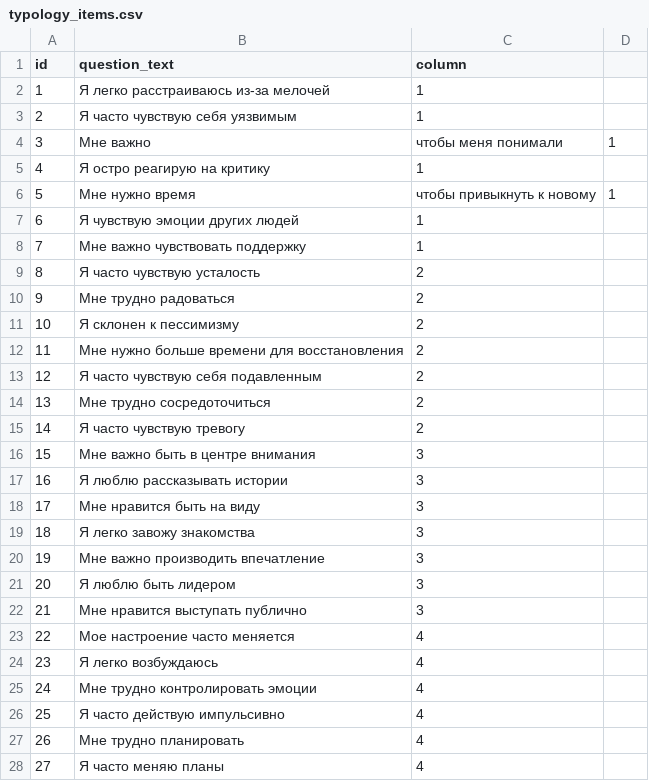
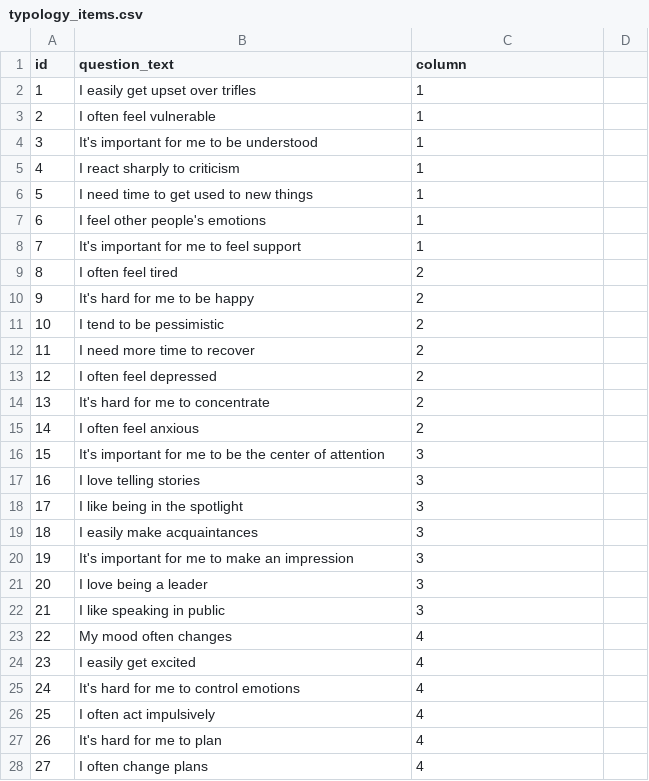
Before and after one commit to Xoxa2244/benehab-triage-demo, a CSV file: data/typology_items.csv, drawn as a sheet; only a part is shown; the diff covers the shown part only.

Commit message:
Translate UI and survey data to English
- Translate all user interface elements (buttons, labels, messages)
- Translate survey questions and answer options in CSV files
- Translate personality types and communication rules in JSON files
- Update components: DemographicsCheck, DemographicsForm, ProfilingProgress, TatianaMessage, OnboardingCard
- Update main pages: index.js, assignments.js
- Translate all data files: attitude_items.csv, questions_personality.csv, typology_items.csv, values_concepts.csv
- Translate rules and types: types_personality.json, attitude_rules.json, typology_rules.json, base_prompt_rules.json

The application is now fully localized for English-speaking users.

```diff
--- a/data/typology_items.csv
+++ b/data/typology_items.csv
@@ -1,28 +1,28 @@
 id,question_text,column
-1,Я легко расстраиваюсь из-за мелочей,1
-2,Я часто чувствую себя уязвимым,1
-3,Мне важно, чтобы меня понимали,1
-4,Я остро реагирую на критику,1
-5,Мне нужно время, чтобы привыкнуть к новому,1
-6,Я чувствую эмоции других людей,1
-7,Мне важно чувствовать поддержку,1
-8,Я часто чувствую усталость,2
-9,Мне трудно радоваться,2
-10,Я склонен к пессимизму,2
-11,Мне нужно больше времени для восстановления,2
-12,Я часто чувствую себя подавленным,2
-13,Мне трудно сосредоточиться,2
-14,Я часто чувствую тревогу,2
-15,Мне важно быть в центре внимания,3
-16,Я люблю рассказывать истории,3
-17,Мне нравится быть на виду,3
-18,Я легко завожу знакомства,3
-19,Мне важно производить впечатление,3
-20,Я люблю быть лидером,3
-21,Мне нравится выступать публично,3
-22,Мое настроение часто меняется,4
-23,Я легко возбуждаюсь,4
-24,Мне трудно контролировать эмоции,4
-25,Я часто действую импульсивно,4
-26,Мне трудно планировать,4
-27,Я часто меняю планы,4
+1,I easily get upset over trifles,1
+2,I often feel vulnerable,1
+3,It's important for me to be understood,1
+4,I react sharply to criticism,1
+5,I need time to get used to new things,1
+6,I feel other people's emotions,1
+7,It's important for me to feel support,1
+8,I often feel tired,2
+9,It's hard for me to be happy,2
+10,I tend to be pessimistic,2
+11,I need more time to recover,2
+12,I often feel depressed,2
+13,It's hard for me to concentrate,2
+14,I often feel anxious,2
+15,It's important for me to be the center of attention,3
+16,I love telling stories,3
+17,I like being in the spotlight,3
+18,I easily make acquaintances,3
+19,It's important for me to make an impression,3
+20,I love being a leader,3
+21,I like speaking in public,3
+22,My mood often changes,4
+23,I easily get excited,4
+24,It's hard for me to control emotions,4
+25,I often act impulsively,4
+26,It's hard for me to plan,4
+27,I often change plans,4
```
Also changed, not shown: 40 edited cells elsewhere in this file, data/attitude_items.csv, data/questions_personality.csv, 12 other files.
